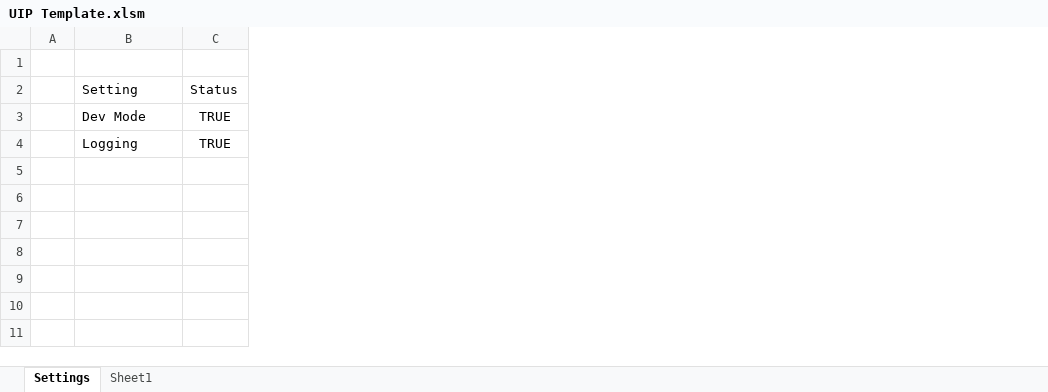
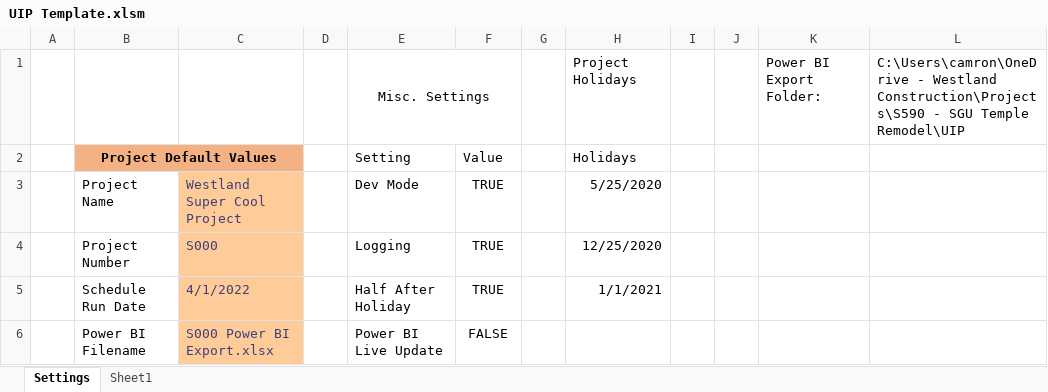
Before and after one commit to CamronWalker/UIP, an Excel workbook: UIP Template.xlsm, sheet Settings, drawn as a sheet; values as stored, in another font and other column widths than the file's, no borders; charts and pictures and table styles not drawn; addresses are those after the commit; the diff names each change by its address in the sheet, - before the commit and + after, or states it on an @@ line.

Commit message:
Settings Complete

```diff
--- a/UIP Template.xlsm (sheet Settings)
+++ b/UIP Template.xlsm (sheet Settings)
+column B, rows 2-4: Project Default Values | Project Name | Project Number
+column C, rows 3-4: Westland Super Cool Project | S000
+column D, empty
+column G, empty
+column H, rows 1-4: Project Holidays | Holidays | 5/25/2020 | 12/25/2020
+column I, empty
+column J, empty
+column K, row 1: Power BI Export Folder:
+column L, row 1: C:\Users\camron\OneDrive - Westland Construction\Projects\S590 - SGU Temple Remodel\UIP
-row 1: (empty)
+row 1:  |  |  |  | Misc. Settings |  |  | Project Holidays |  |  | Power BI Export Folder: | C:\Users\camron\OneDrive - Westland Construction\Projects\S590 - SGU Temple Remodel\UIP
+E1:F1 merged
-F2: Status
+F2: Value
+row 5:  | Schedule Run Date | 4/1/2022 |  | Half After Holiday | TRUE |  | 1/1/2021
+row 6:  | Power BI Filename | S000 Power BI Export.xlsx |  | Power BI Live Update | FALSE
```
Also changed, not shown: charts or pictures, 1 other file.
